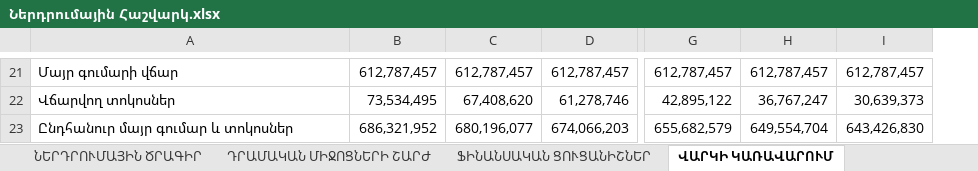
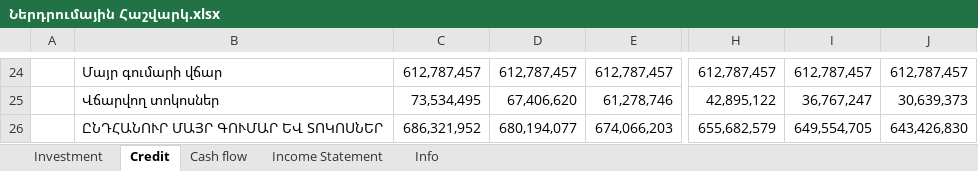
Before and after one commit to ScriptForgeCraft/isakov-prospekt-24, an Excel workbook: public/files/Ներդրումային Հաշվարկ.xlsx, sheet Credit, drawn as a sheet; only a part is shown, gaps mark what is left out; values as stored, in another font and other column widths than the file's, no cell formats; conditional formats not drawn; addresses are those after the commit; the diff covers the shown part only; the diff names each change by its address in the sheet, - before the commit and + after, or states it on an @@ line.

```diff
--- a/public/files/Ներդրումային Հաշվարկ.xlsx (sheet Credit)
+++ b/public/files/Ներդրումային Հաշվարկ.xlsx (sheet Credit)
-sheet tab: ՖԻՆԱՆՍԱԿԱՆ ՑՈՒՑԱՆԻՇՆԵՐ
+sheet tab: Investment
-sheet tab: ՎԱՐԿԻ ԿԱՌԱՎԱՐՈՒՄ
+sheet tab: Credit
-sheet tab: ՆԵՐԴՐՈՒՄԱՅԻՆ ԾՐԱԳԻՐ
-sheet tab: ԴՐԱՄԱԿԱՆ ՄԻՋՈՑՆԵՐԻ ՇԱՐԺ
+sheet tab: Income Statement
+sheet tab: Info
+column A, empty
-D25: 67,408,620
+D25: 67,406,620
-B26: Ընդհանուր մայր գումար և տոկոսներ
+B26: ԸՆԴՀԱՆՈՒՐ ՄԱՅՐ ԳՈՒՄԱՐ ԵՎ ՏՈԿՈՍՆԵՐ
-D26: 680,196,077
+D26: 680,194,077
-I26: 649,554,704
+I26: 649,554,705
```
Also changed, not shown: 11 added rows, 8 removed rows, 2 moved rows and 8 edited cells elsewhere in this sheet, sheet Investment, sheet Cash flow, other sheet tabs, cell formats, formulas that keep their value, 5 other files.
